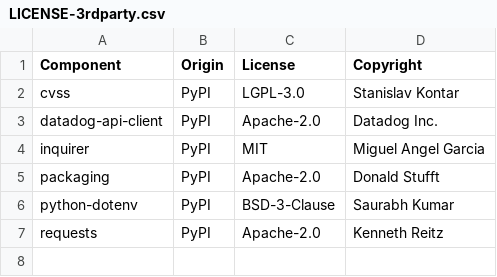
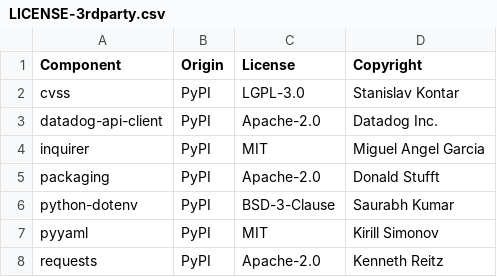
Before and after one commit to DataDog/supply-chain-firewall, a CSV file: LICENSE-3rdparty.csv, drawn as a sheet.

Commit message:
Add a default verifier for user-provided findings lists (#191)

```diff
--- a/LICENSE-3rdparty.csv
+++ b/LICENSE-3rdparty.csv
@@ -6,2 +6,3 @@ packaging,PyPI,Apache-2.0,Donald Stufft
 python-dotenv,PyPI,BSD-3-Clause,Saurabh Kumar
+pyyaml,PyPI,MIT,Kirill Simonov
 requests,PyPI,Apache-2.0,Kenneth Reitz
```
Also changed, not shown: 9 other files.
